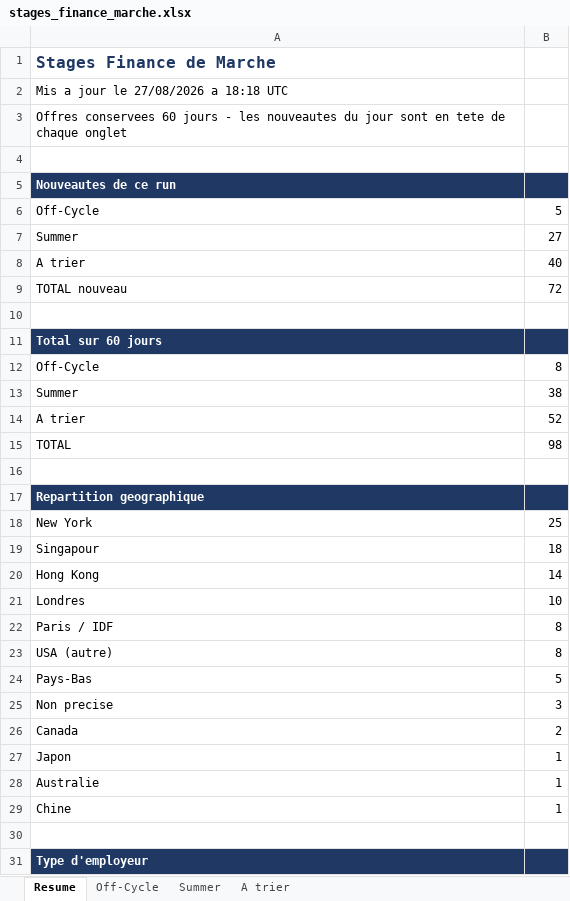
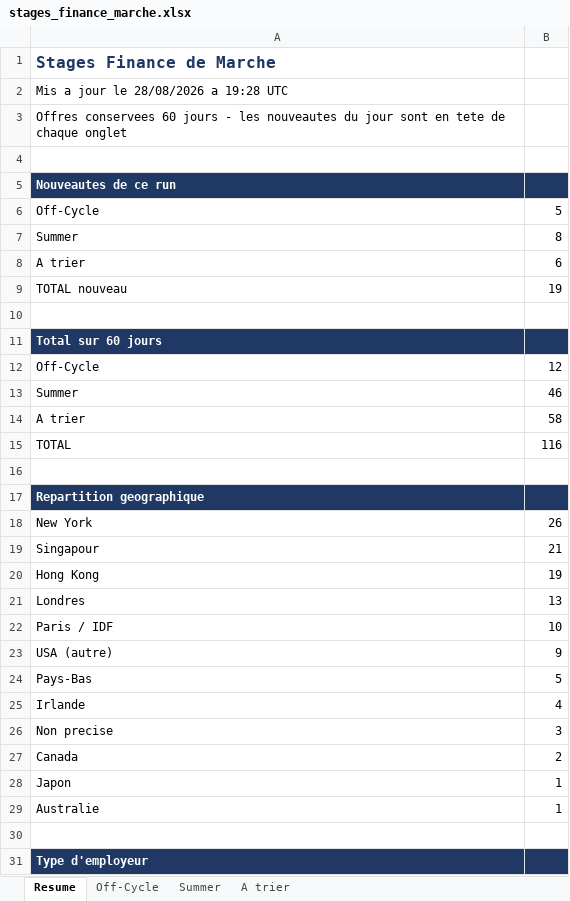
Before and after one commit to sasa2302/finance-internship-scraper, an Excel workbook: data/stages_finance_marche.xlsx, sheet Resume, drawn as a sheet; only a part is shown; values as stored, in another font and other column widths than the file's, no borders; removed rows and columns are numbered as before the commit, all else as after; the diff covers the shown part only; the diff names each change by its address in the sheet, - before the commit and + after, or states it on an @@ line.

```diff
--- a/data/stages_finance_marche.xlsx (sheet Resume)
+++ b/data/stages_finance_marche.xlsx (sheet Resume)
-A2: Mis a jour le 27/08/2026 a 18:18 UTC
+A2: Mis a jour le 28/08/2026 a 19:28 UTC
-B7: 27
+B7: 8
-B8: 40
+B8: 6
-B9: 72
+B9: 19
-B12: 8
+B12: 12
-B13: 38
+B13: 46
-B14: 52
+B14: 58
-B15: 98
+B15: 116
-B18: 25
+B18: 26
-B19: 18
+B19: 21
-B20: 14
+B20: 19
-B21: 10
+B21: 13
-B22: 8
+B22: 10
-B23: 8
+B23: 9
+row 25: Irlande | 4
-row 29: Chine | 1
```
Also changed, not shown: 5 edited cells elsewhere in this sheet, sheet A trier, sheet Summer, sheet Off-Cycle, 2 other files.
